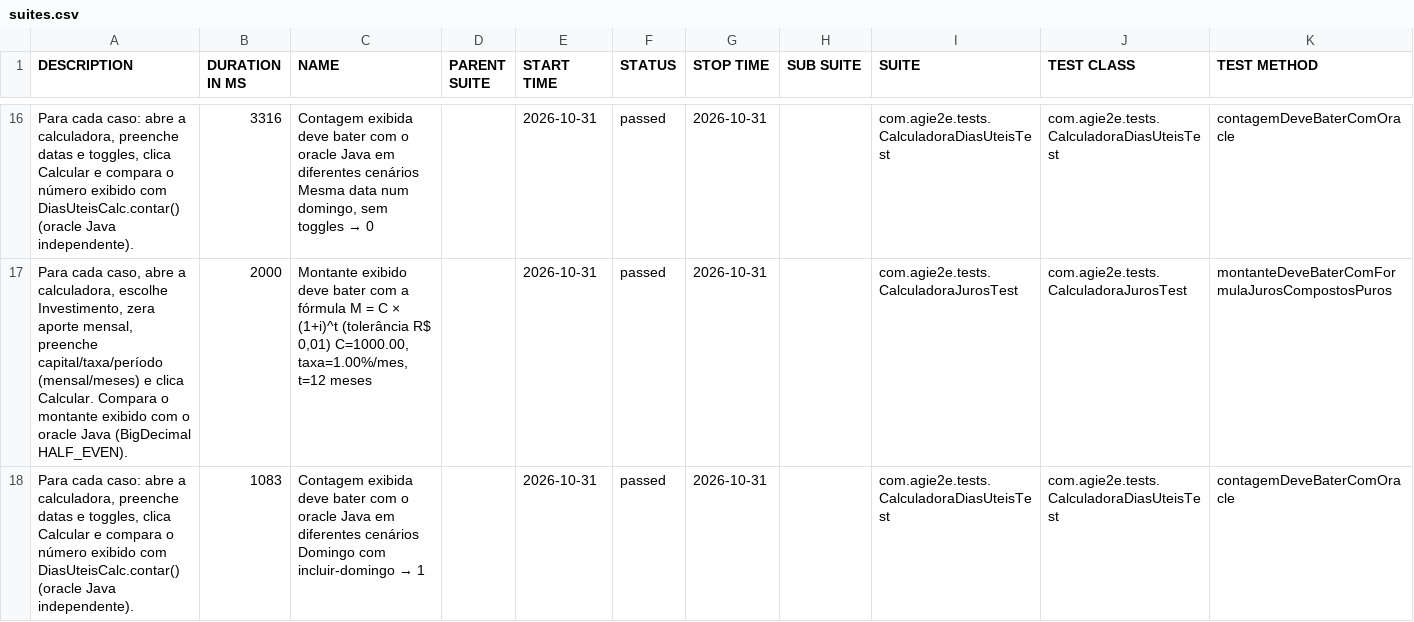
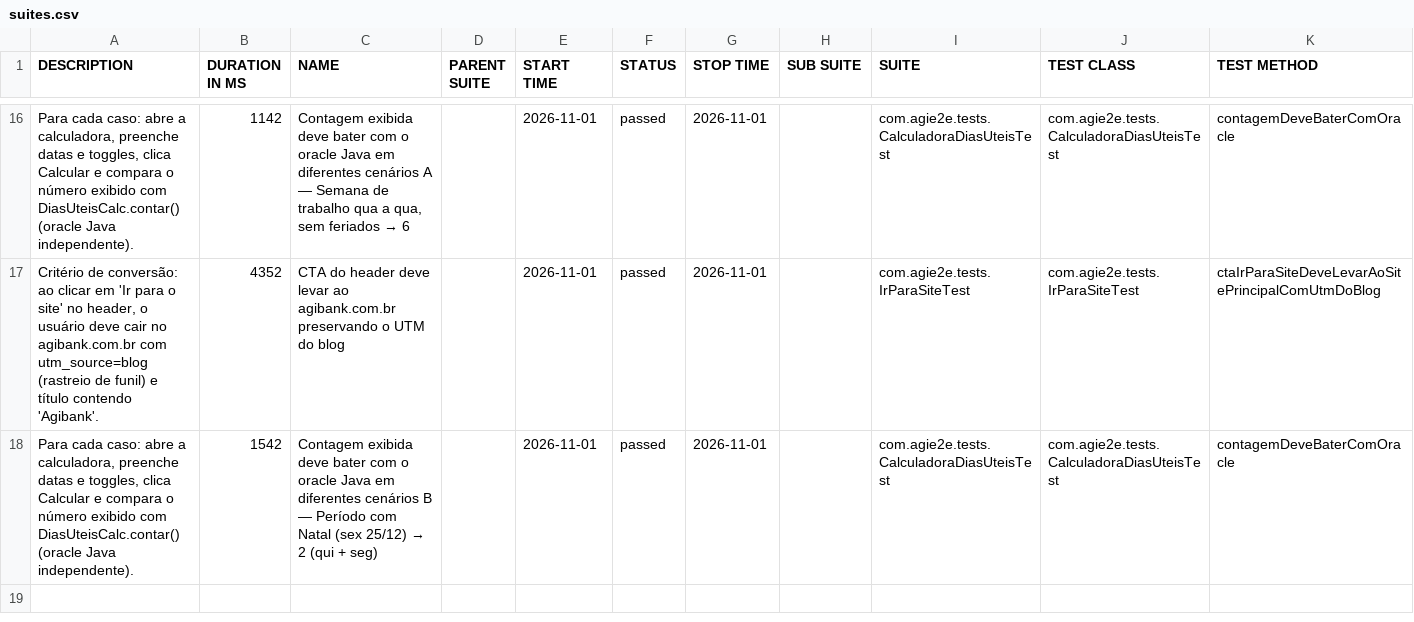
Before and after one commit to silasmarques/agi-e2e, a CSV file: data/suites.csv, drawn as a sheet; only a part is shown, gaps mark what is left out; the diff covers the shown part only.

```diff
--- a/data/suites.csv
+++ b/data/suites.csv
@@ -16,3 +16,3 @@
-"Para cada caso: abre a calculadora, preenche datas e toggles, clica Calcular e compara o número exibido com DiasUteisCalc.contar() (oracle Java independente).","3316","Contagem exibida deve bater com o oracle Java em diferentes cenários Mesma data num domingo, sem toggles → 0","","2026-10-31","passed","2026-10-31","","com.agie2e.tests.CalculadoraDiasUteisTest","com.agie2e.tests.CalculadoraDiasUteisTest","contagemDeveBaterComOracle"
-"Para cada caso, abre a calculadora, escolhe Investimento, zera aporte mensal, preenche capital/taxa/período (mensal/meses) e clica Calcular. Compara o montante exibido com o oracle Java (BigDecimal HALF_EVEN).","2000","Montante exibido deve bater com a fórmula M = C × (1+i)^t (tolerância R$ 0,01) C=1000.00, taxa=1.00%/mes, t=12 meses","","2026-10-31","passed","2026-10-31","","com.agie2e.tests.CalculadoraJurosTest","com.agie2e.tests.CalculadoraJurosTest","montanteDeveBaterComFormulaJurosCompostosPuros"
-"Para cada caso: abre a calculadora, preenche datas e toggles, clica Calcular e compara o número exibido com DiasUteisCalc.contar() (oracle Java independente).","1083","Contagem exibida deve bater com o oracle Java em diferentes cenários Domingo com incluir-domingo → 1","","2026-10-31","passed","2026-10-31","","com.agie2e.tests.CalculadoraDiasUteisTest","com.agie2e.tests.CalculadoraDiasUteisTest","contagemDeveBaterComOracle"
+"Para cada caso: abre a calculadora, preenche datas e toggles, clica Calcular e compara o número exibido com DiasUteisCalc.contar() (oracle Java independente).","1142","Contagem exibida deve bater com o oracle Java em diferentes cenários A — Semana de trabalho qua a qua, sem feriados → 6","","2026-11-01","passed","2026-11-01","","com.agie2e.tests.CalculadoraDiasUteisTest","com.agie2e.tests.CalculadoraDiasUteisTest","contagemDeveBaterComOracle"
+"Critério de conversão: ao clicar em 'Ir para o site' no header, o usuário deve cair no agibank.com.br com utm_source=blog (rastreio de funil) e título contendo 'Agibank'.","4352","CTA do header deve levar ao agibank.com.br preservando o UTM do blog","","2026-11-01","passed","2026-11-01","","com.agie2e.tests.IrParaSiteTest","com.agie2e.tests.IrParaSiteTest","ctaIrParaSiteDeveLevarAoSitePrincipalComUtmDoBlog"
+"Para cada caso: abre a calculadora, preenche datas e toggles, clica Calcular e compara o número exibido com DiasUteisCalc.contar() (oracle Java independente).","1542","Contagem exibida deve bater com o oracle Java em diferentes cenários B — Período com Natal (sex 25/12) → 2 (qui + seg)","","2026-11-01","passed","2026-11-01","","com.agie2e.tests.CalculadoraDiasUteisTest","com.agie2e.tests.CalculadoraDiasUteisTest","contagemDeveBaterComOracle"
```
Also changed, not shown: 6 added rows, 6 removed rows and 27 edited cells elsewhere in this file, data/behaviors.csv, 48 other files.
